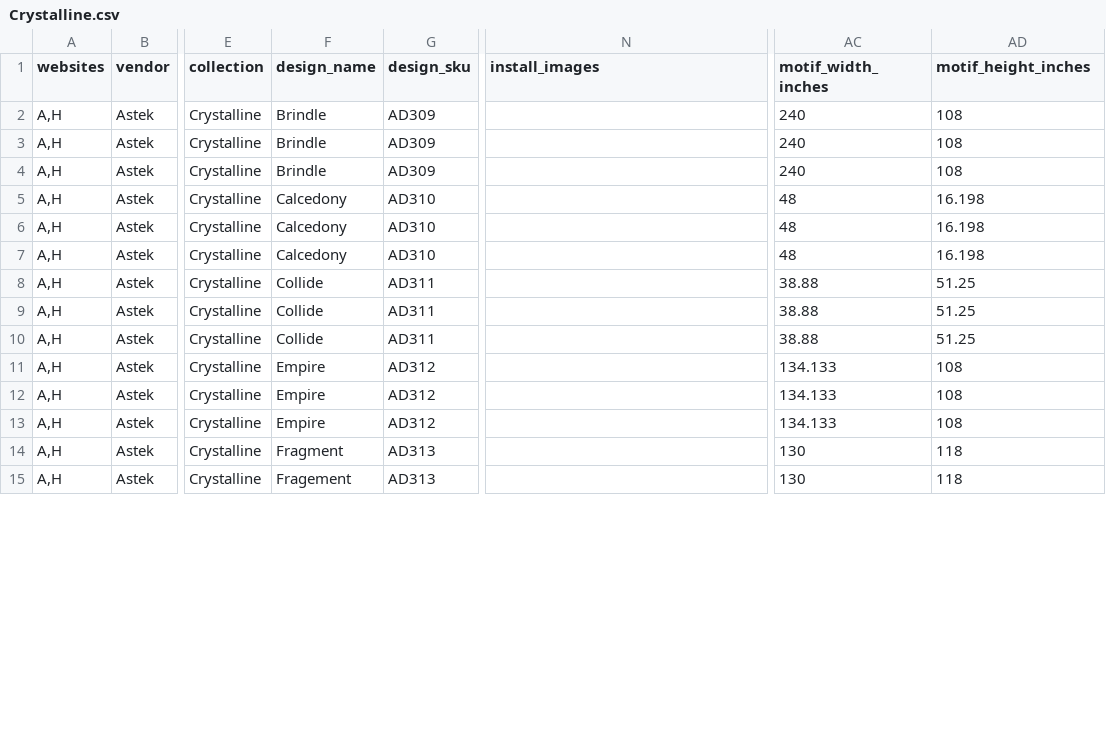
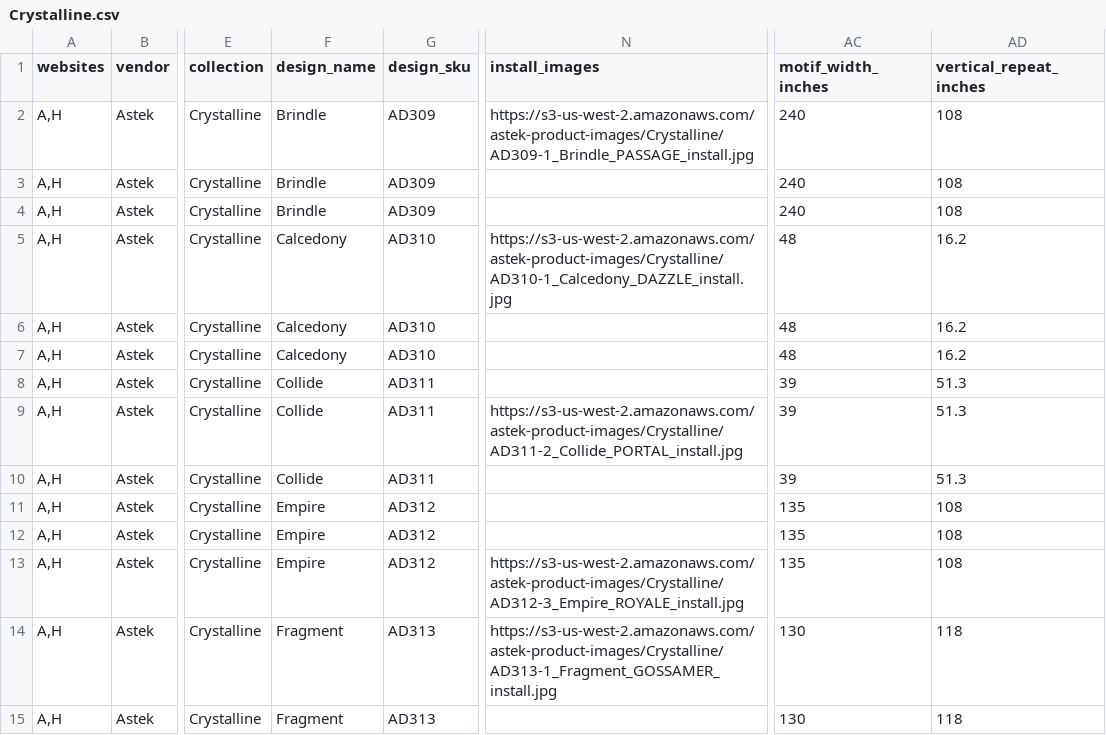
Before and after one commit to astek-inc/astek-catalog, a CSV file: db/seeds/Crystalline.csv, drawn as a sheet; only a part is shown, gaps mark what is left out; the diff covers the shown part only; the diff names each change by its address in the sheet, - before the commit and + after, or states it on an @@ line.

Commit message:
Add updated seed data for Crystalline collection

```diff
--- a/db/seeds/Crystalline.csv
+++ b/db/seeds/Crystalline.csv
-AD1: motif_height_inches
+AD1: vertical_repeat_inches
-N2 (install_images): (empty)
+N2 (install_images): https://s3-us-west-2.amazonaws.com/astek-product-images/Crystalline/AD309-1_Brindle_PASSAGE_install.jpg
-N5 (install_images): (empty)
+N5 (install_images): https://s3-us-west-2.amazonaws.com/astek-product-images/Crystalline/AD310-1_Calcedony_DAZZLE_install.jpg
-AD5:AD7 (vertical_repeat_inches): 16.198
+AD5:AD7 (vertical_repeat_inches): 16.2
-AC8:AC10 (motif_width_inches): 38.88
+AC8:AC10 (motif_width_inches): 39
-AD8:AD10 (vertical_repeat_inches): 51.25
+AD8:AD10 (vertical_repeat_inches): 51.3
-N9 (install_images): (empty)
+N9 (install_images): https://s3-us-west-2.amazonaws.com/astek-product-images/Crystalline/AD311-2_Collide_PORTAL_install.jpg
-AC11:AC13 (motif_width_inches): 134.133
+AC11:AC13 (motif_width_inches): 135
-N13 (install_images): (empty)
+N13 (install_images): https://s3-us-west-2.amazonaws.com/astek-product-images/Crystalline/AD312-3_Empire_ROYALE_install.jpg
-N14 (install_images): (empty)
+N14 (install_images): https://s3-us-west-2.amazonaws.com/astek-product-images/Crystalline/AD313-1_Fragment_GOSSAMER_install.jpg
-F15 (design_name): Fragement
+F15 (design_name): Fragment
```
Also changed, not shown: 34 edited cells elsewhere in this file.
